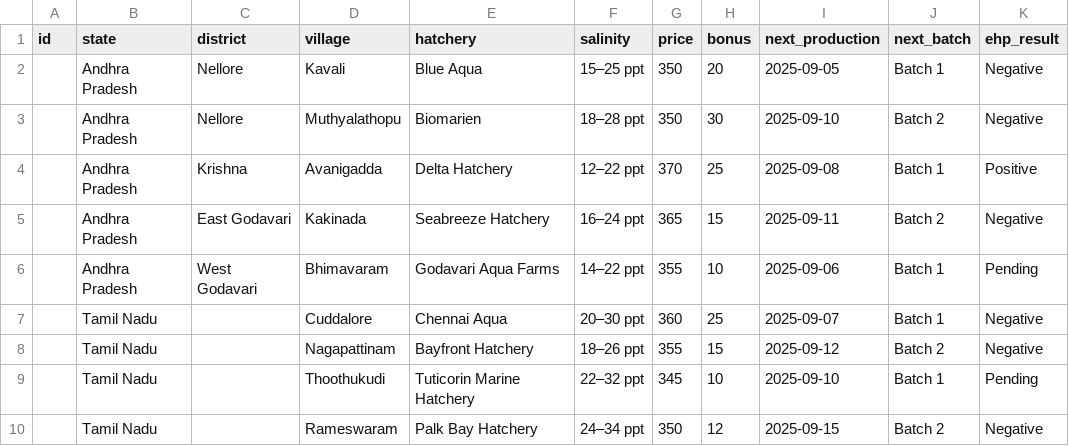
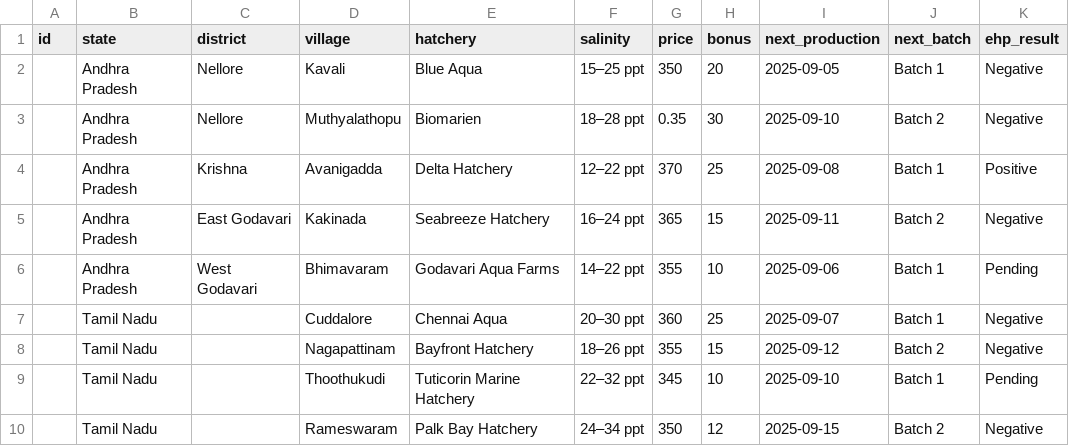
Before and after one commit to Muthamgarivenuraj/aquaculture-hub, a CSV file: data/hatcheries.csv, drawn as a sheet.

Commit message:
Update hatcheries.csv

```diff
--- a/data/hatcheries.csv
+++ b/data/hatcheries.csv
@@ -2,3 +2,3 @@ id,state,district,village,hatchery,salinity,price,bonus,next_production,next_bat
 ,Andhra Pradesh,Nellore,Kavali,Blue Aqua,"15–25 ppt",350,20,2025-09-05,Batch 1,Negative
-,Andhra Pradesh,Nellore,Muthyalathopu,Biomarien,"18–28 ppt",350,30,2025-09-10,Batch 2,Negative
+,Andhra Pradesh,Nellore,Muthyalathopu,Biomarien,"18–28 ppt",0.35,30,2025-09-10,Batch 2,Negative
 ,Andhra Pradesh,Krishna,Avanigadda,Delta Hatchery,"12–22 ppt",370,25,2025-09-08,Batch 1,Positive
```
